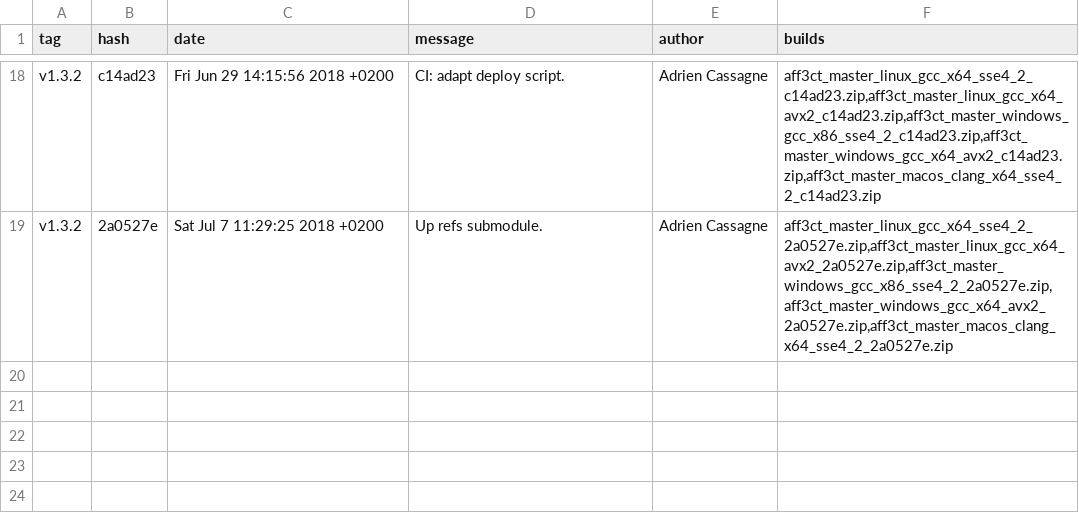
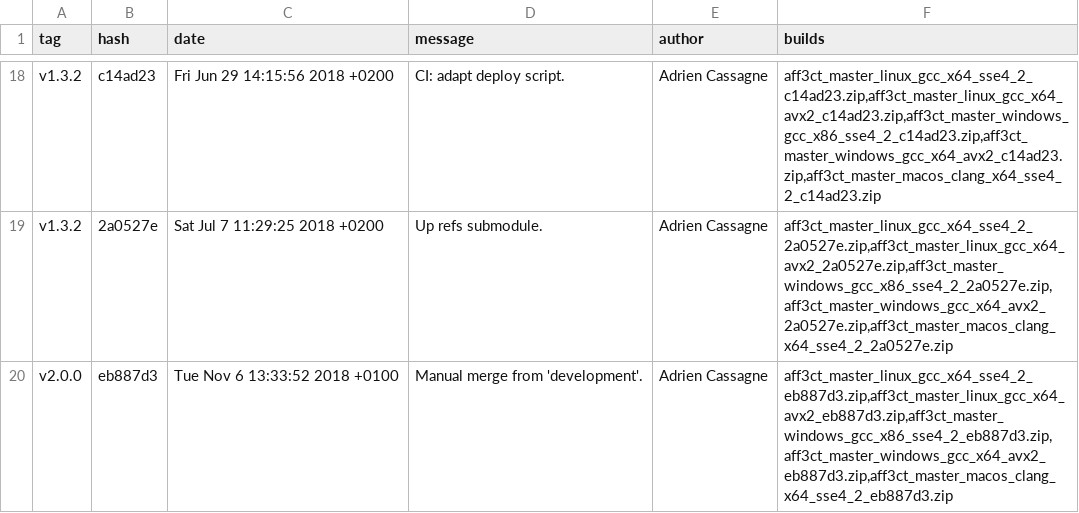
Before and after one commit to aff3ct/aff3ct.github.io, a CSV file: download/download_master.csv, drawn as a sheet; only a part is shown, gaps mark what is left out.

Commit message:
Automatic: add new AFF3CT builds (eb887d3).

```diff
--- a/download/download_master.csv
+++ b/download/download_master.csv
@@ -19 +19,2 @@ tag;hash;date;message;author;builds
 "v1.3.2";"2a0527e";"Sat Jul 7 11:29:25 2018 +0200";"Up refs submodule.";"Adrien Cassagne";"aff3ct_master_linux_gcc_x64_sse4_2_2a0527e.zip,aff3ct_master_linux_gcc_x64_avx2_2a0527e.zip,aff3ct_master_windows_gcc_x86_sse4_2_2a0527e.zip,aff3ct_master_windows_gcc_x64_avx2_2a0527e.zip,aff3ct_master_macos_clang_x64_sse4_2_2a0527e.zip"
+"v2.0.0";"eb887d3";"Tue Nov 6 13:33:52 2018 +0100";"Manual merge from 'development'.";"Adrien Cassagne";"aff3ct_master_linux_gcc_x64_sse4_2_eb887d3.zip,aff3ct_master_linux_gcc_x64_avx2_eb887d3.zip,aff3ct_master_windows_gcc_x86_sse4_2_eb887d3.zip,aff3ct_master_windows_gcc_x64_avx2_eb887d3.zip,aff3ct_master_macos_clang_x64_sse4_2_eb887d3.zip"
```
